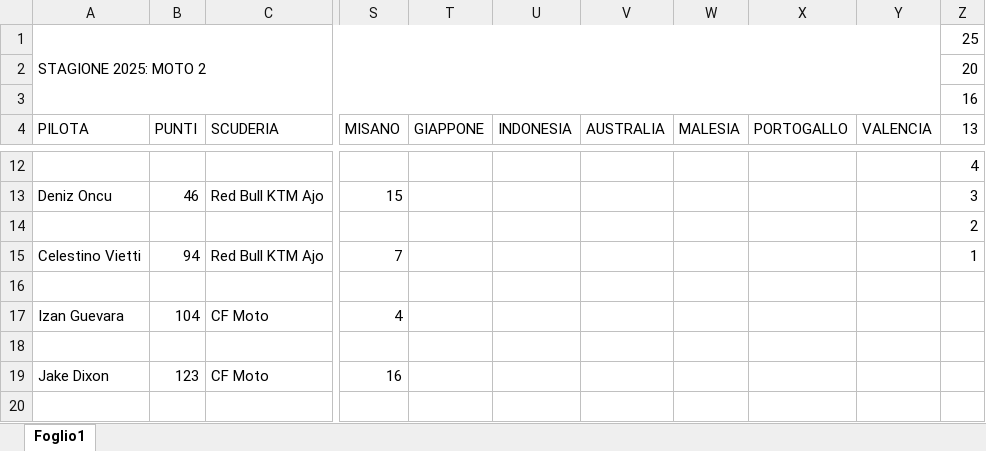
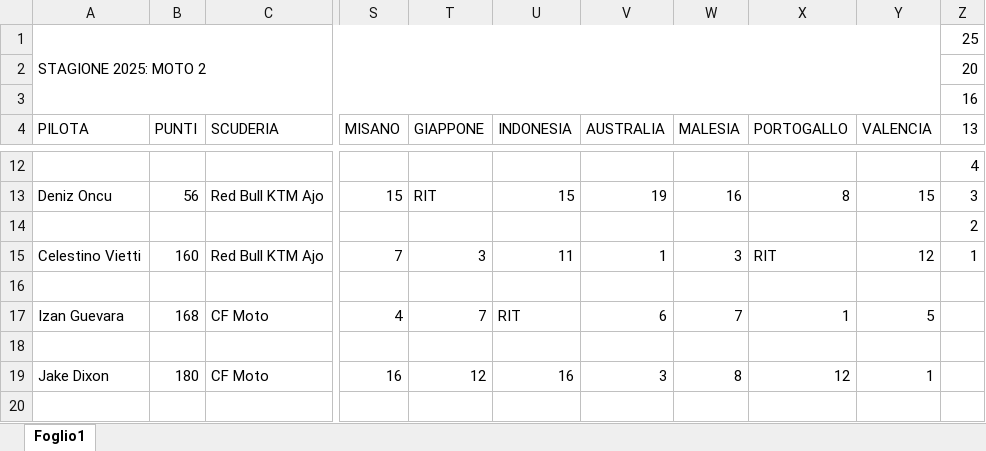
Before and after one commit to EmBee31/Sito_Motogp, an Excel workbook: docs/classifiche/classifica2025.xlsx, sheet Foglio1, drawn as a sheet; only a part is shown, gaps mark what is left out; values as stored, in another font and other column widths than the file's, no cell formats; charts and pictures not drawn; the diff covers the shown part only; the diff names each change by its address in the sheet, - before the commit and + after, or states it on an @@ line.

```diff
--- a/docs/classifiche/classifica2025.xlsx (sheet Foglio1)
+++ b/docs/classifiche/classifica2025.xlsx (sheet Foglio1)
-B13 (PUNTI): 46
+B13 (PUNTI): 56
-T13 (GIAPPONE): (empty)
+T13 (GIAPPONE): RIT
-U13 (INDONESIA): (empty)
+U13 (INDONESIA): 15
-V13 (AUSTRALIA): (empty)
+V13 (AUSTRALIA): 19
-W13 (MALESIA): (empty)
+W13 (MALESIA): 16
-X13 (PORTOGALLO): (empty)
+X13 (PORTOGALLO): 8
-Y13 (VALENCIA): (empty)
+Y13 (VALENCIA): 15
-B15 (PUNTI): 94
+B15 (PUNTI): 160
-T15 (GIAPPONE): (empty)
+T15 (GIAPPONE): 3
-U15 (INDONESIA): (empty)
+U15 (INDONESIA): 11
-V15 (AUSTRALIA): (empty)
+V15 (AUSTRALIA): 1
-W15 (MALESIA): (empty)
+W15 (MALESIA): 3
-X15 (PORTOGALLO): (empty)
+X15 (PORTOGALLO): RIT
-Y15 (VALENCIA): (empty)
+Y15 (VALENCIA): 12
-B17 (PUNTI): 104
+B17 (PUNTI): 168
-T17 (GIAPPONE): (empty)
+T17 (GIAPPONE): 7
-U17 (INDONESIA): (empty)
+U17 (INDONESIA): RIT
-V17 (AUSTRALIA): (empty)
+V17 (AUSTRALIA): 6
-W17 (MALESIA): (empty)
+W17 (MALESIA): 7
-X17 (PORTOGALLO): (empty)
+X17 (PORTOGALLO): 1
-Y17 (VALENCIA): (empty)
+Y17 (VALENCIA): 5
-B19 (PUNTI): 123
+B19 (PUNTI): 180
-T19 (GIAPPONE): (empty)
+T19 (GIAPPONE): 12
-U19 (INDONESIA): (empty)
+U19 (INDONESIA): 16
-V19 (AUSTRALIA): (empty)
+V19 (AUSTRALIA): 3
-W19 (MALESIA): (empty)
+W19 (MALESIA): 8
-X19 (PORTOGALLO): (empty)
+X19 (PORTOGALLO): 12
-Y19 (VALENCIA): (empty)
+Y19 (VALENCIA): 1
```
Also changed, not shown: 212 edited cells elsewhere in this sheet, cell formats, 35 other files.
